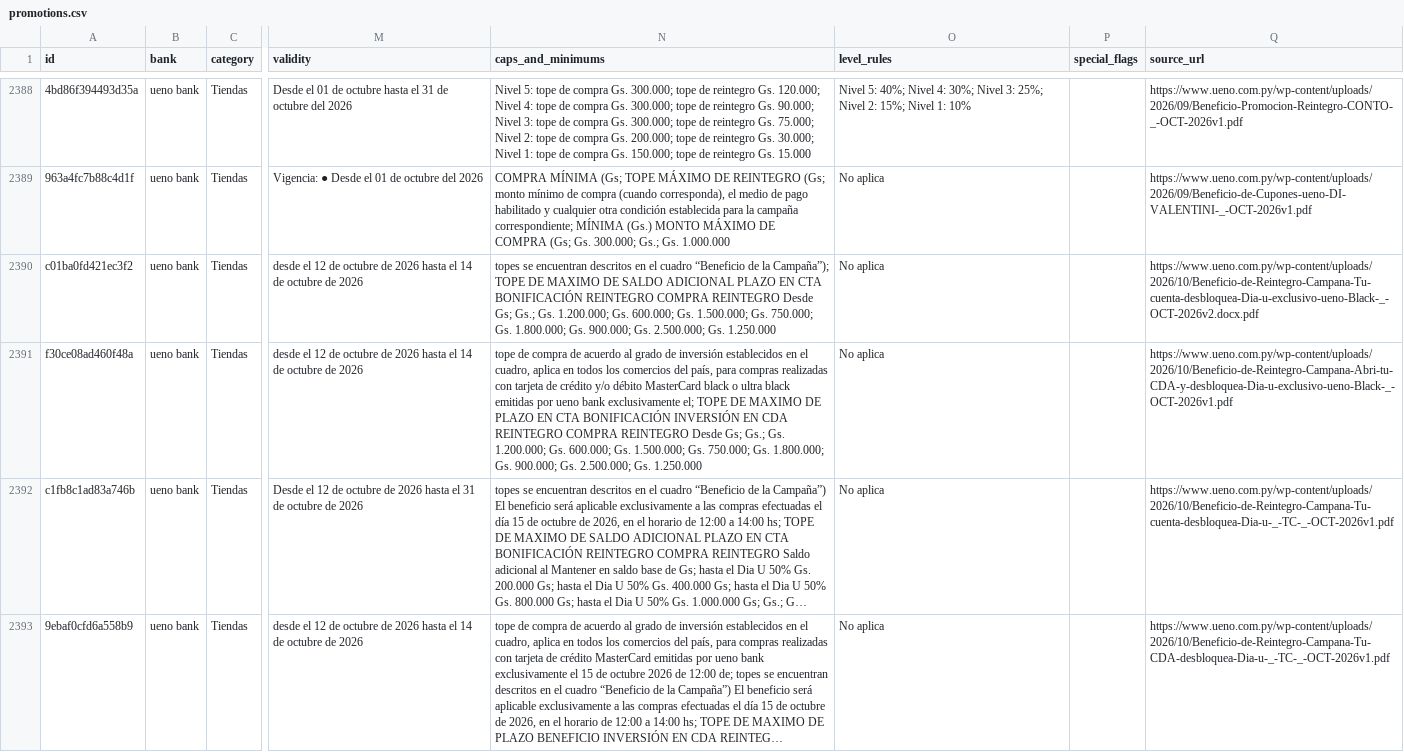
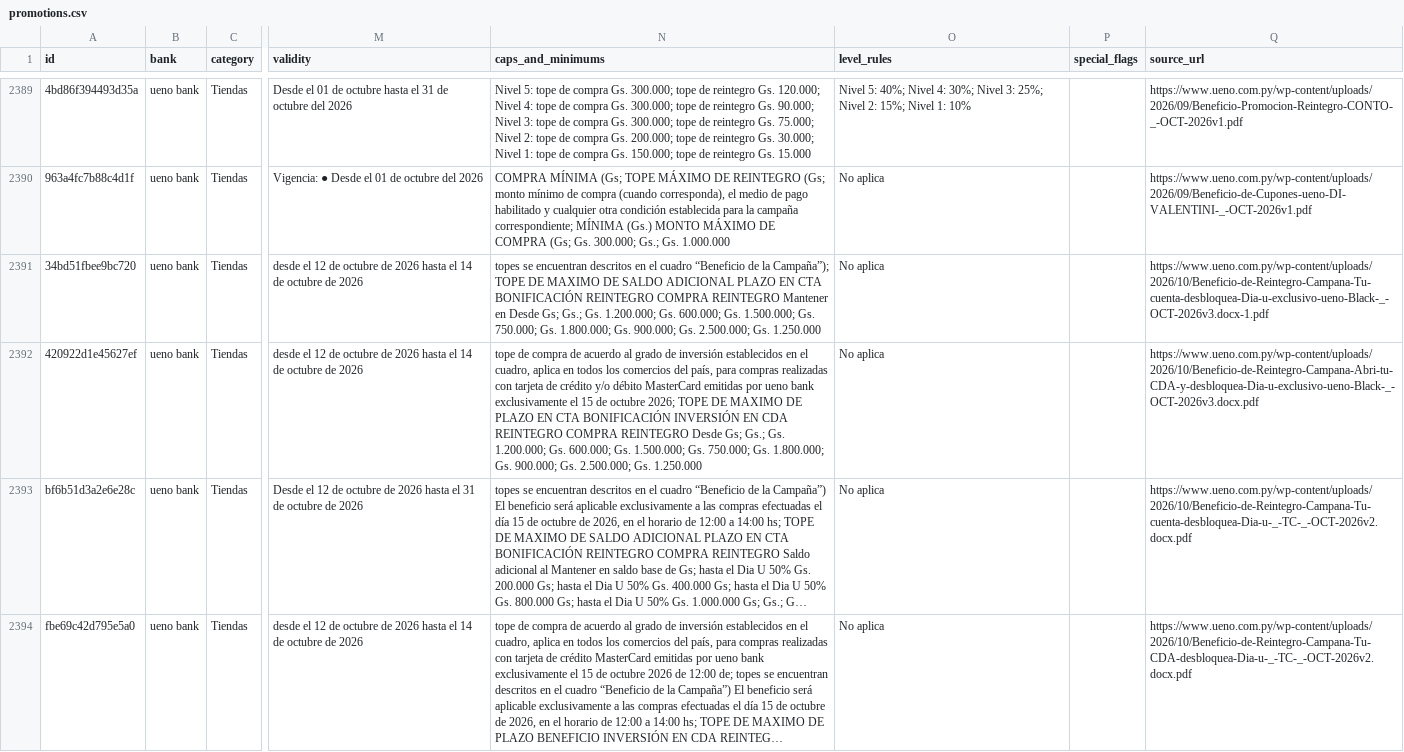
Before and after one commit to giumontebruno/promo-bancos-py, a CSV file: data/promotions.csv, drawn as a sheet; only a part is shown, gaps mark what is left out; long unchanged cells end in …; addresses are those after the commit; the diff covers the shown part only; the diff names each change by its address in the sheet, - before the commit and + after, or states it on an @@ line.

```diff
--- a/data/promotions.csv
+++ b/data/promotions.csv
-A2391 (id): c01ba0fd421ec3f2
+A2391 (id): 34bd51fbee9bc720
-N2391 (caps_and_minimums): …COMPRA REINTEGRO Desde Gs;…
+N2391 (caps_and_minimums): …COMPRA REINTEGRO Mantener en Desde Gs;…
-Q2391 (source_url): https://www.ueno.com.py/wp-content/uploads/2026/10/Beneficio-de-Reintegro-Campana-Tu-cuenta-desbloquea-Dia-u-exclusivo-ueno-Black-_-OCT-2026v2.docx.pdf
+Q2391 (source_url): https://www.ueno.com.py/wp-content/uploads/2026/10/Beneficio-de-Reintegro-Campana-Tu-cuenta-desbloquea-Dia-u-exclusivo-ueno-Black-_-OCT-2026v3.docx-1.pdf
-A2392 (id): f30ce08ad460f48a
+A2392 (id): 420922d1e45627ef
-N2392 (caps_and_minimums): …débito MasterCard black o ultra black emitidas por ueno bank exclusivamente el; TOPE DE…
+N2392 (caps_and_minimums): …débito MasterCard emitidas por ueno bank exclusivamente el 15 de octubre 2026; TOPE DE…
-Q2392 (source_url): https://www.ueno.com.py/wp-content/uploads/2026/10/Beneficio-de-Reintegro-Campana-Abri-tu-CDA-y-desbloquea-Dia-u-exclusivo-ueno-Black-_-OCT-2026v1.pdf
+Q2392 (source_url): https://www.ueno.com.py/wp-content/uploads/2026/10/Beneficio-de-Reintegro-Campana-Abri-tu-CDA-y-desbloquea-Dia-u-exclusivo-ueno-Black-_-OCT-2026v3.docx.pdf
-A2393 (id): c1fb8c1ad83a746b
+A2393 (id): bf6b51d3a2e6e28c
-Q2393 (source_url): https://www.ueno.com.py/wp-content/uploads/2026/10/Beneficio-de-Reintegro-Campana-Tu-cuenta-desbloquea-Dia-u-_-TC-_-OCT-2026v1.pdf
+Q2393 (source_url): https://www.ueno.com.py/wp-content/uploads/2026/10/Beneficio-de-Reintegro-Campana-Tu-cuenta-desbloquea-Dia-u-_-TC-_-OCT-2026v2.docx.pdf
-A2394 (id): 9ebaf0cfd6a558b9
+A2394 (id): fbe69c42d795e5a0
-Q2394 (source_url): https://www.ueno.com.py/wp-content/uploads/2026/10/Beneficio-de-Reintegro-Campana-Tu-CDA-desbloquea-Dia-u-_-TC-_-OCT-2026v1.pdf
+Q2394 (source_url): https://www.ueno.com.py/wp-content/uploads/2026/10/Beneficio-de-Reintegro-Campana-Tu-CDA-desbloquea-Dia-u-_-TC-_-OCT-2026v2.docx.pdf
```
Also changed, not shown: 4 added rows, 2 removed rows and 36 edited cells elsewhere in this file, outputs/atlas_beneficios_por_categoria.csv, outputs/gnb_catalogo_oficial.csv, 24 other files.
